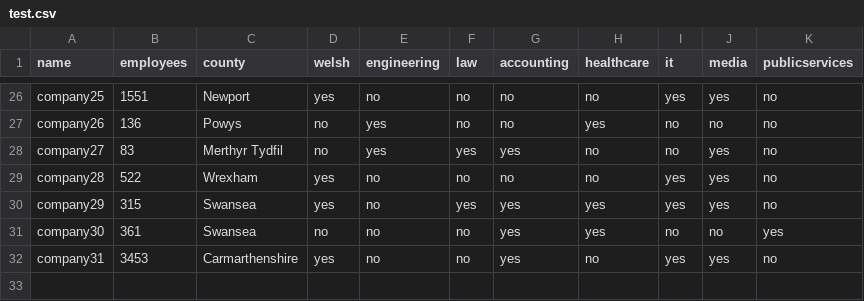
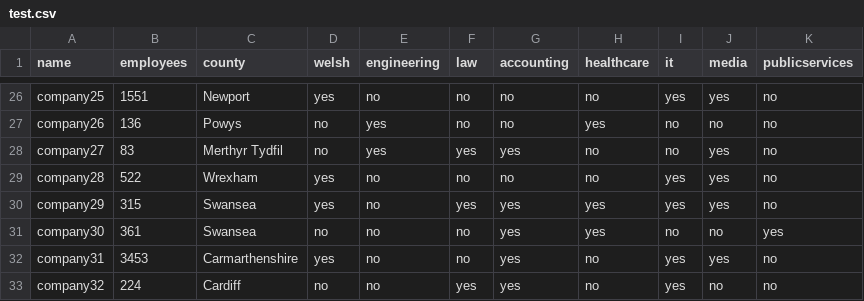
Before and after one commit to pinchsc/Wales-Map-Data, a CSV file: test.csv, drawn as a sheet; only a part is shown, gaps mark what is left out.

Commit message:
Update test.csv

```diff
--- a/test.csv
+++ b/test.csv
@@ -32 +32,2 @@ company30,361,Swansea,no,no,no,yes,yes,no,no,yes
 company31,3453,Carmarthenshire,yes,no,no,yes,no,yes,yes,no
+company32,224,Cardiff,no,no,yes,yes,no,yes,no,no
```
